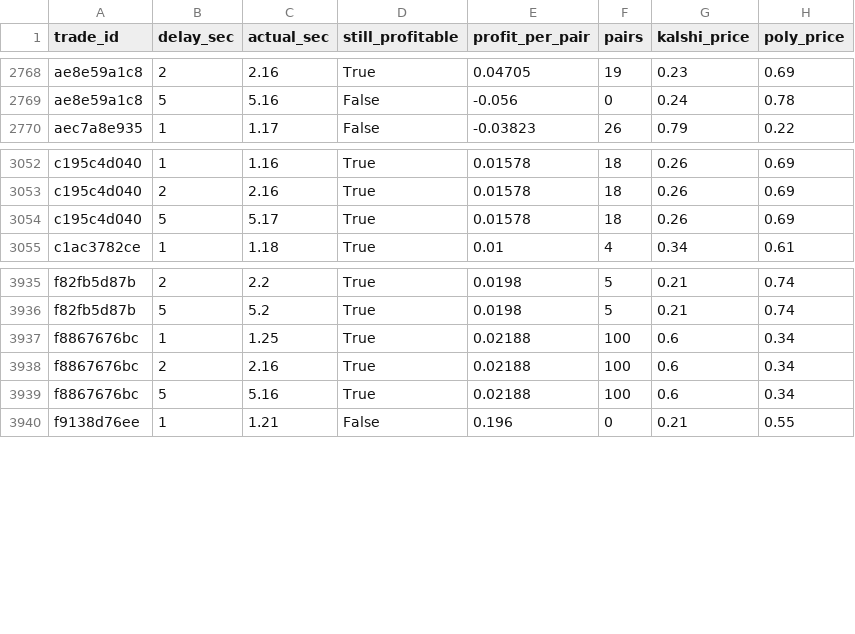
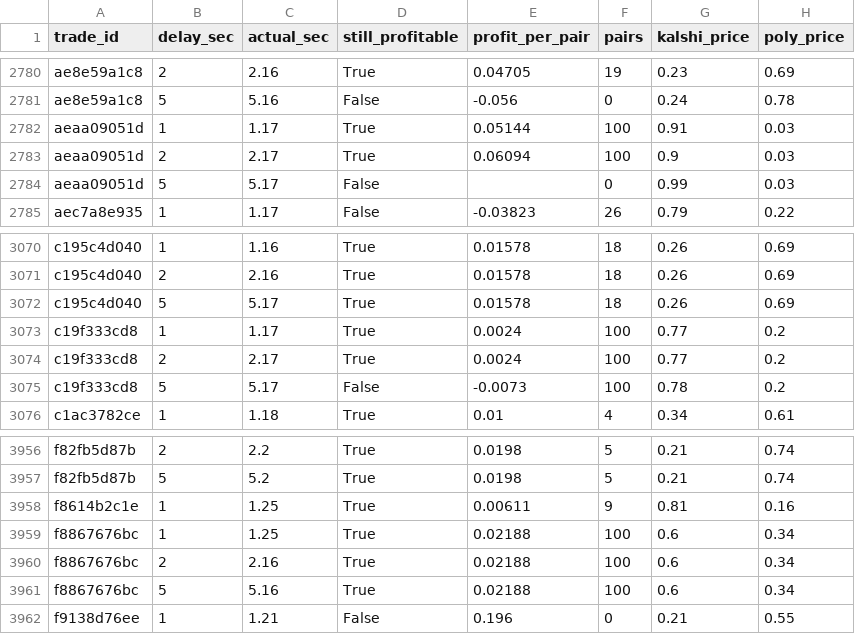
Before and after one commit to gwjp19/Garage-Band-Hedge-Fund, a CSV file: data/rechecks.csv, drawn as a sheet; only a part is shown, gaps mark what is left out; the diff covers the shown part only.

```diff
--- a/data/rechecks.csv
+++ b/data/rechecks.csv
@@ -2769,2 +2781,5 @@ ae8e59a1c8,2,2.16,True,0.04705,19,0.23,0.69
 ae8e59a1c8,5,5.16,False,-0.056,0,0.24,0.78
+aeaa09051d,1,1.17,True,0.05144,100,0.91,0.03
+aeaa09051d,2,2.17,True,0.06094,100,0.9,0.03
+aeaa09051d,5,5.17,False,,0,0.99,0.03
 aec7a8e935,1,1.17,False,-0.03823,26,0.79,0.22
@@ -3054,2 +3072,5 @@ c195c4d040,2,2.16,True,0.01578,18,0.26,0.69
 c195c4d040,5,5.17,True,0.01578,18,0.26,0.69
+c19f333cd8,1,1.17,True,0.0024,100,0.77,0.2
+c19f333cd8,2,2.17,True,0.0024,100,0.77,0.2
+c19f333cd8,5,5.17,False,-0.0073,100,0.78,0.2
 c1ac3782ce,1,1.18,True,0.01,4,0.34,0.61
@@ -3936,2 +3957,3 @@ f82fb5d87b,2,2.2,True,0.0198,5,0.21,0.74
 f82fb5d87b,5,5.2,True,0.0198,5,0.21,0.74
+f8614b2c1e,1,1.25,True,0.00611,9,0.81,0.16
 f8867676bc,1,1.25,True,0.02188,100,0.6,0.34
```
Also changed, not shown: 15 added rows elsewhere in this file, data/gaps.csv, 2 other files.
